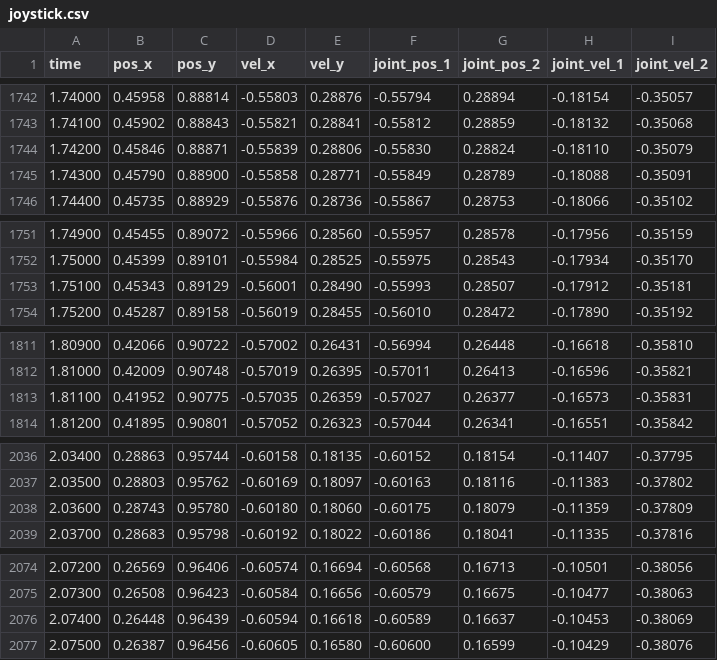
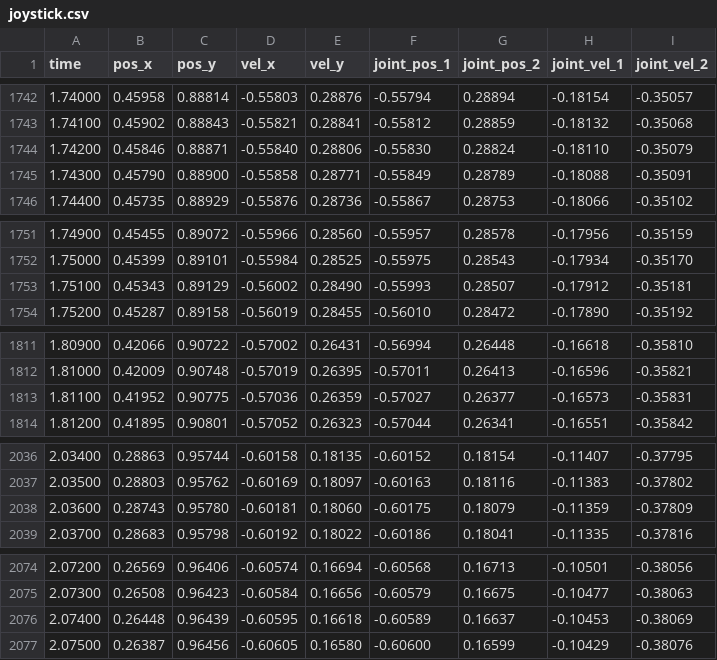
Before and after one commit to Neural-Instrumentation-Lab/arm_tracking, a CSV file: trajectories/joystick.csv, drawn as a sheet; only a part is shown, gaps mark what is left out; the diff covers the shown part only.

```diff
--- a/trajectories/joystick.csv
+++ b/trajectories/joystick.csv
@@ -1743,3 +1743,3 @@ time,pos_x,pos_y,vel_x,vel_y,joint_pos_1,joint_pos_2,joint_vel_1,joint_vel_2
 1.74100,0.45902,0.88843,-0.55821,0.28841,-0.55812,0.28859,-0.18132,-0.35068
-1.74200,0.45846,0.88871,-0.55839,0.28806,-0.55830,0.28824,-0.18110,-0.35079
+1.74200,0.45846,0.88871,-0.55840,0.28806,-0.55830,0.28824,-0.18110,-0.35079
 1.74300,0.45790,0.88900,-0.55858,0.28771,-0.55849,0.28789,-0.18088,-0.35091
@@ -1752,3 +1752,3 @@ time,pos_x,pos_y,vel_x,vel_y,joint_pos_1,joint_pos_2,joint_vel_1,joint_vel_2
 1.75000,0.45399,0.89101,-0.55984,0.28525,-0.55975,0.28543,-0.17934,-0.35170
-1.75100,0.45343,0.89129,-0.56001,0.28490,-0.55993,0.28507,-0.17912,-0.35181
+1.75100,0.45343,0.89129,-0.56002,0.28490,-0.55993,0.28507,-0.17912,-0.35181
 1.75200,0.45287,0.89158,-0.56019,0.28455,-0.56010,0.28472,-0.17890,-0.35192
@@ -1812,3 +1812,3 @@ time,pos_x,pos_y,vel_x,vel_y,joint_pos_1,joint_pos_2,joint_vel_1,joint_vel_2
 1.81000,0.42009,0.90748,-0.57019,0.26395,-0.57011,0.26413,-0.16596,-0.35821
-1.81100,0.41952,0.90775,-0.57035,0.26359,-0.57027,0.26377,-0.16573,-0.35831
+1.81100,0.41952,0.90775,-0.57036,0.26359,-0.57027,0.26377,-0.16573,-0.35831
 1.81200,0.41895,0.90801,-0.57052,0.26323,-0.57044,0.26341,-0.16551,-0.35842
@@ -2037,3 +2037,3 @@ time,pos_x,pos_y,vel_x,vel_y,joint_pos_1,joint_pos_2,joint_vel_1,joint_vel_2
 2.03500,0.28803,0.95762,-0.60169,0.18097,-0.60163,0.18116,-0.11383,-0.37802
-2.03600,0.28743,0.95780,-0.60180,0.18060,-0.60175,0.18079,-0.11359,-0.37809
+2.03600,0.28743,0.95780,-0.60181,0.18060,-0.60175,0.18079,-0.11359,-0.37809
 2.03700,0.28683,0.95798,-0.60192,0.18022,-0.60186,0.18041,-0.11335,-0.37816
@@ -2075,3 +2075,3 @@ time,pos_x,pos_y,vel_x,vel_y,joint_pos_1,joint_pos_2,joint_vel_1,joint_vel_2
 2.07300,0.26508,0.96423,-0.60584,0.16656,-0.60579,0.16675,-0.10477,-0.38063
-2.07400,0.26448,0.96439,-0.60594,0.16618,-0.60589,0.16637,-0.10453,-0.38069
+2.07400,0.26448,0.96439,-0.60595,0.16618,-0.60589,0.16637,-0.10453,-0.38069
 2.07500,0.26387,0.96456,-0.60605,0.16580,-0.60600,0.16599,-0.10429,-0.38076
```
Also changed, not shown: 62 edited cells elsewhere in this file, 5 other files.
